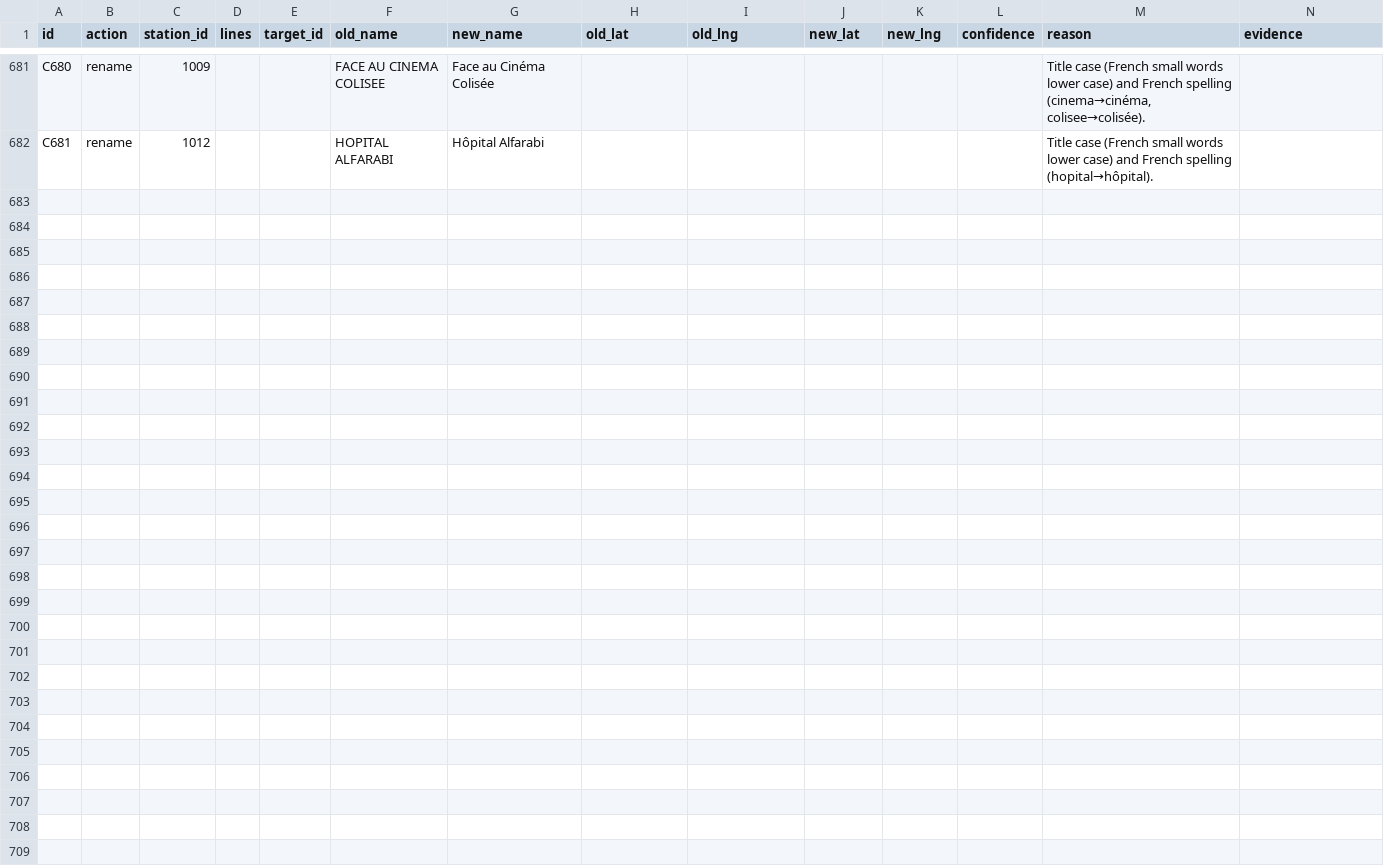
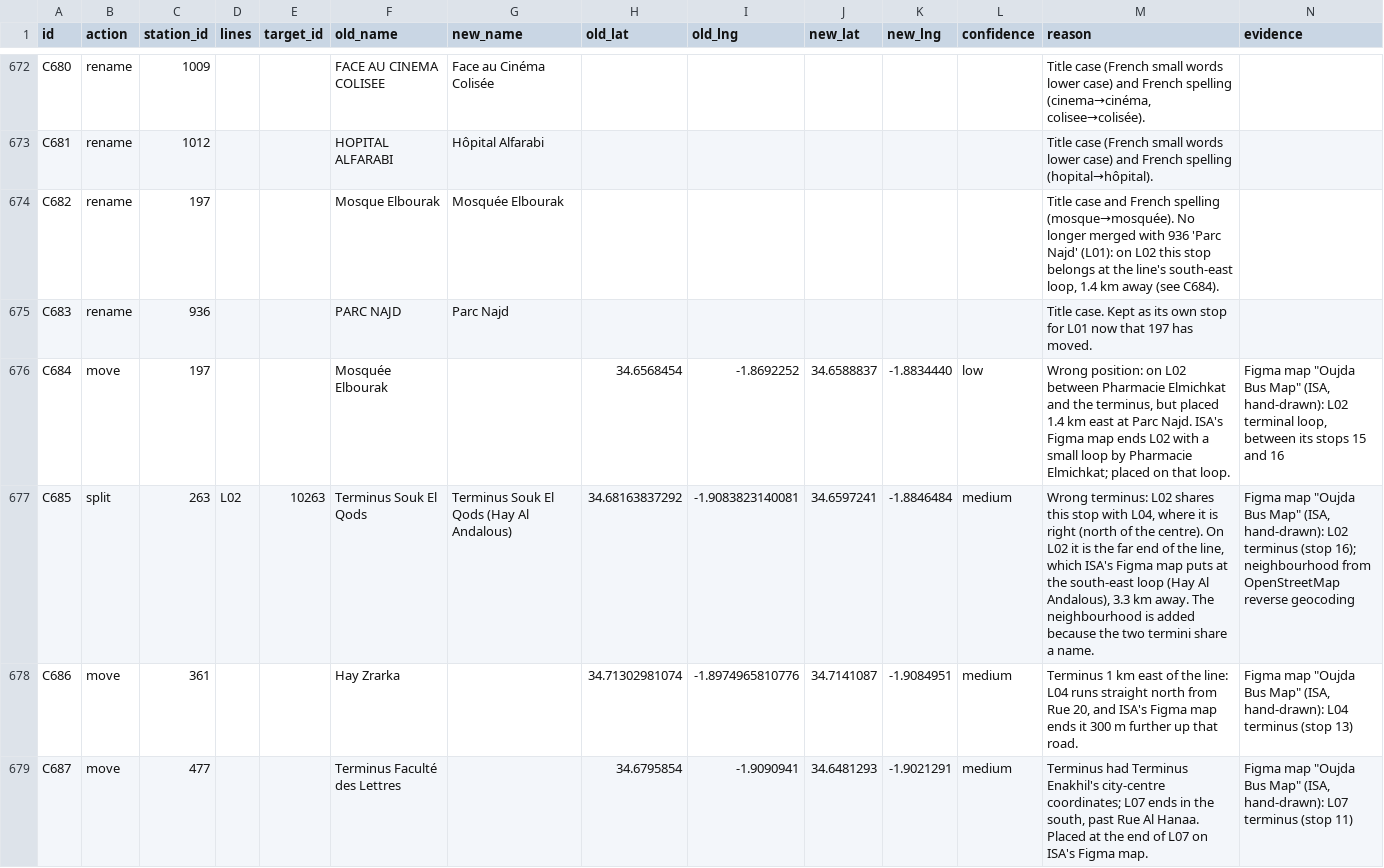
Before and after one commit to tiralmos/oujda-transit, a CSV file: data/corrections.csv, drawn as a sheet; only a part is shown, gaps mark what is left out; the diff covers the shown part only.

```diff
--- a/data/corrections.csv
+++ b/data/corrections.csv
@@ -682 +673,7 @@ C680,rename,1009,,,FACE AU CINEMA COLISEE,Face au Cinéma Colisée,,,,,,"Title c
 C681,rename,1012,,,HOPITAL ALFARABI,Hôpital Alfarabi,,,,,,Title case (French small words lower case) and French spelling (hopital→hôpital).,
+C682,rename,197,,,Mosque Elbourak,Mosquée Elbourak,,,,,,"Title case and French spelling (mosque→mosquée). No longer merged with 936 'Parc Najd' (L01): on L02 this stop belongs at the line's south-east loop, 1.4 km away (see C684).",
+C683,rename,936,,,PARC NAJD,Parc Najd,,,,,,Title case. Kept as its own stop for L01 now that 197 has moved.,
+C684,move,197,,,Mosquée Elbourak,,34.6568454,-1.8692252,34.6588837,-1.8834440,low,"Wrong position: on L02 between Pharmacie Elmichkat and the terminus, but placed 1.4 km east at Parc Najd. ISA's Figma map ends L02 with a small loop by Pharmacie Elmichkat; placed on that loop.","Figma map ""Oujda Bus Map"" (ISA, hand-drawn): L02 terminal loop, between its stops 15 and 16"
+C685,split,263,L02,10263,Terminus Souk El Qods,Terminus Souk El Qods (Hay Al Andalous),34.68163837292,-1.9083823140081,34.6597241,-1.8846484,medium,"Wrong terminus: L02 shares this stop with L04, where it is right (north of the centre). On L02 it is the far end of the line, which ISA's Figma map puts at the south-east loop (Hay Al Andalous), 3.3 km away. The neighbourhood is added because the two termini share a name.","Figma map ""Oujda Bus Map"" (ISA, hand-drawn): L02 terminus (stop 16); neighbourhood from OpenStreetMap reverse geocoding"
+C686,move,361,,,Hay Zrarka,,34.71302981074,-1.8974965810776,34.7141087,-1.9084951,medium,"Terminus 1 km east of the line: L04 runs straight north from Rue 20, and ISA's Figma map ends it 300 m further up that road.","Figma map ""Oujda Bus Map"" (ISA, hand-drawn): L04 terminus (stop 13)"
+C687,move,477,,,Terminus Faculté des Lettres,,34.6795854,-1.9090941,34.6481293,-1.9021291,medium,"Terminus had Terminus Enakhil's city-centre coordinates; L07 ends in the south, past Rue Al Hanaa. Placed at the end of L07 on ISA's Figma map.","Figma map ""Oujda Bus Map"" (ISA, hand-drawn): L07 terminus (stop 11)"
```
Also changed, not shown: 5 added rows and 9 removed rows elsewhere in this file, data/line_stops.csv, data/lines.csv, 5 other files.
